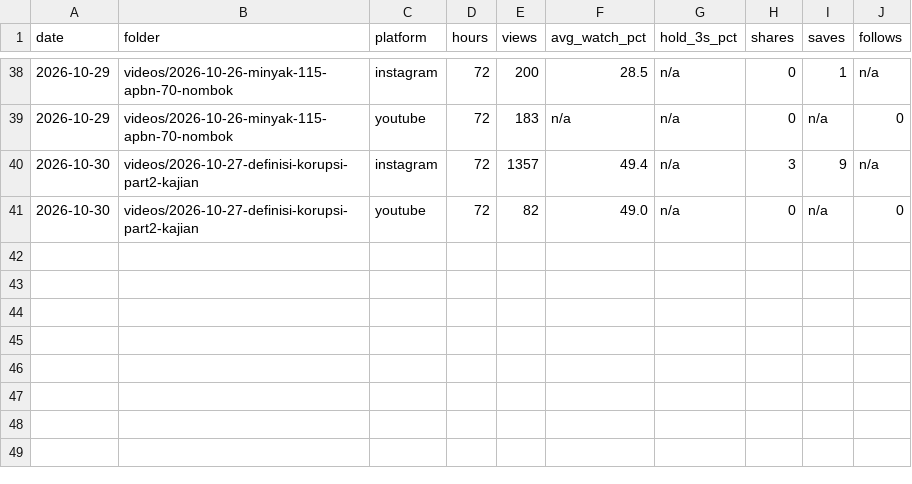
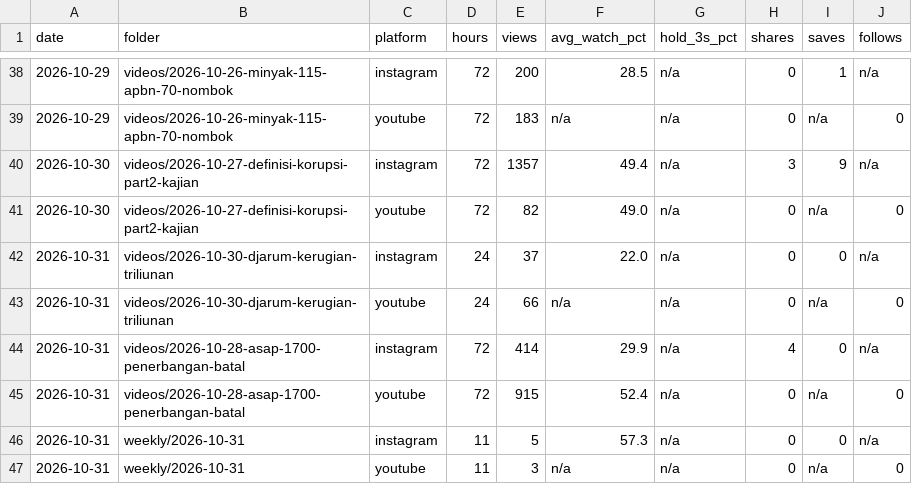
Before and after one commit to psatyadarma/explainer-studio, a CSV file: accounts/rangkumindong/knowledge/metrics.csv, drawn as a sheet; only a part is shown, gaps mark what is left out.

```diff
--- a/accounts/rangkumindong/knowledge/metrics.csv
+++ b/accounts/rangkumindong/knowledge/metrics.csv
@@ -41 +41,7 @@ date,folder,platform,hours,views,avg_watch_pct,hold_3s_pct,shares,saves,follows
 2026-10-30,videos/2026-10-27-definisi-korupsi-part2-kajian,youtube,72,82,49.0,n/a,0,n/a,0
+2026-10-31,videos/2026-10-30-djarum-kerugian-triliunan,instagram,24,37,22.0,n/a,0,0,n/a
+2026-10-31,videos/2026-10-30-djarum-kerugian-triliunan,youtube,24,66,n/a,n/a,0,n/a,0
+2026-10-31,videos/2026-10-28-asap-1700-penerbangan-batal,instagram,72,414,29.9,n/a,4,0,n/a
+2026-10-31,videos/2026-10-28-asap-1700-penerbangan-batal,youtube,72,915,52.4,n/a,0,n/a,0
+2026-10-31,weekly/2026-10-31,instagram,11,5,57.3,n/a,0,0,n/a
+2026-10-31,weekly/2026-10-31,youtube,11,3,n/a,n/a,0,n/a,0
```
Also changed, not shown: accounts/rangkumindong/knowledge/covered.csv, accounts/rangkumindong/knowledge/hooks.csv, 11 other files.
